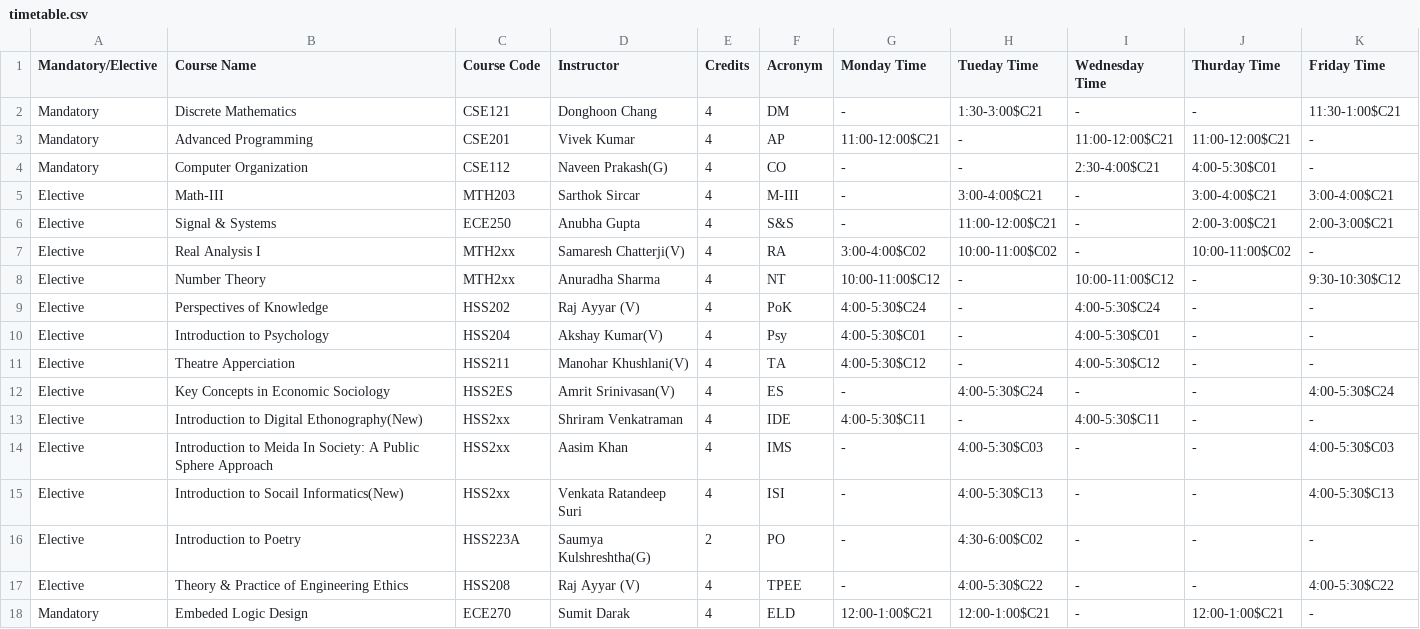
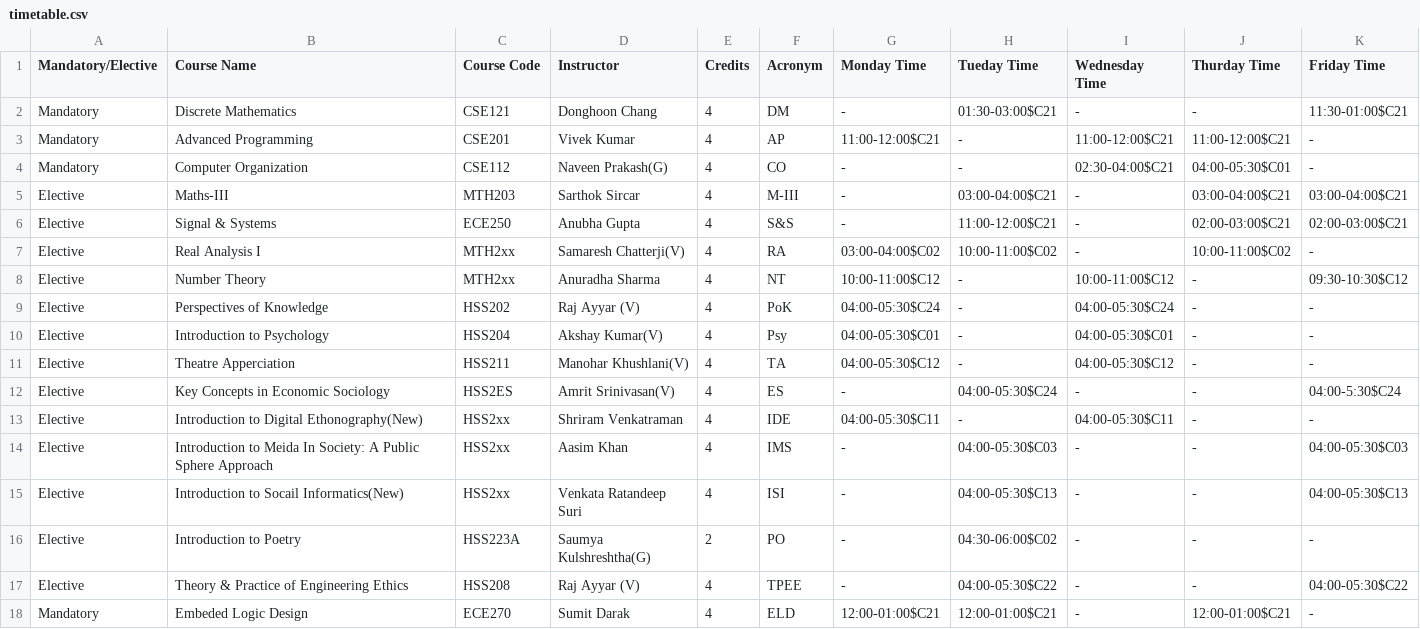
Before and after one commit to Kvatsx/Book-My-Classroom, a CSV file: Login Page JavaFx/AP-Project-Try-1/build/classes/Data/timetable.csv, drawn as a sheet; only a part is shown; the diff covers the shown part only.

```diff
--- a/Login Page JavaFx/AP-Project-Try-1/build/classes/Data/timetable.csv
+++ b/Login Page JavaFx/AP-Project-Try-1/build/classes/Data/timetable.csv
@@ -1,18 +1,18 @@
 Mandatory/Elective,Course Name,Course Code,Instructor,Credits,Acronym,Monday Time,Tueday Time,Wednesday Time,Thurday Time,Friday Time
-Mandatory,Discrete Mathematics,CSE121,Donghoon Chang,4,DM,-,1:30-3:00$C21,-,-,11:30-1:00$C21
+Mandatory,Discrete Mathematics,CSE121,Donghoon Chang,4,DM,-,01:30-03:00$C21,-,-,11:30-01:00$C21
 Mandatory,Advanced Programming,CSE201,Vivek Kumar,4,AP,11:00-12:00$C21,-,11:00-12:00$C21,11:00-12:00$C21,-
-Mandatory,Computer Organization,CSE112,Naveen Prakash(G),4,CO,-,-,2:30-4:00$C21,4:00-5:30$C01,-
-Elective,Math-III,MTH203,Sarthok Sircar,4,M-III,-,3:00-4:00$C21,-,3:00-4:00$C21,3:00-4:00$C21
-Elective,Signal & Systems,ECE250,Anubha Gupta,4,S&S,-,11:00-12:00$C21,-,2:00-3:00$C21,2:00-3:00$C21
-Elective,Real Analysis I,MTH2xx,Samaresh Chatterji(V),4,RA,3:00-4:00$C02,10:00-11:00$C02,-,10:00-11:00$C02,-
-Elective,Number Theory,MTH2xx,Anuradha Sharma,4,NT,10:00-11:00$C12,-,10:00-11:00$C12,-,9:30-10:30$C12
-Elective,Perspectives of Knowledge,HSS202,Raj Ayyar (V),4,PoK,4:00-5:30$C24,-,4:00-5:30$C24,-,-
-Elective,Introduction to Psychology,HSS204,Akshay Kumar(V),4,Psy,4:00-5:30$C01,-,4:00-5:30$C01,-,-
-Elective,Theatre Apperciation,HSS211,Manohar Khushlani(V),4,TA,4:00-5:30$C12,-,4:00-5:30$C12,-,-
-Elective,Key Concepts in Economic Sociology,HSS2ES,Amrit Srinivasan(V),4,ES,-,4:00-5:30$C24,-,-,4:00-5:30$C24
-Elective,Introduction to Digital Ethonography(New),HSS2xx,Shriram Venkatraman,4,IDE,4:00-5:30$C11,-,4:00-5:30$C11,-,-
-Elective,Introduction to Meida In Society: A Public Sphere Approach,HSS2xx,Aasim Khan,4,IMS,-,4:00-5:30$C03,-,-,4:00-5:30$C03
-Elective,Introduction to Socail Informatics(New),HSS2xx,Venkata Ratandeep Suri,4,ISI,-,4:00-5:30$C13,-,-,4:00-5:30$C13
-Elective,Introduction to Poetry,HSS223A,Saumya Kulshreshtha(G),2,PO,-,4:30-6:00$C02,-,-,-
-Elective,Theory & Practice of Engineering Ethics,HSS208,Raj Ayyar (V),4,TPEE,-,4:00-5:30$C22,-,-,4:00-5:30$C22
-Mandatory,Embeded Logic Design,ECE270,Sumit Darak,4,ELD,12:00-1:00$C21,12:00-1:00$C21,-,12:00-1:00$C21,-
+Mandatory,Computer Organization,CSE112,Naveen Prakash(G),4,CO,-,-,02:30-04:00$C21,04:00-05:30$C01,-
+Elective,Maths-III,MTH203,Sarthok Sircar,4,M-III,-,03:00-04:00$C21,-,03:00-04:00$C21,03:00-04:00$C21
+Elective,Signal & Systems,ECE250,Anubha Gupta,4,S&S,-,11:00-12:00$C21,-,02:00-03:00$C21,02:00-03:00$C21
+Elective,Real Analysis I,MTH2xx,Samaresh Chatterji(V),4,RA,03:00-04:00$C02,10:00-11:00$C02,-,10:00-11:00$C02,-
+Elective,Number Theory,MTH2xx,Anuradha Sharma,4,NT,10:00-11:00$C12,-,10:00-11:00$C12,-,09:30-10:30$C12
+Elective,Perspectives of Knowledge,HSS202,Raj Ayyar (V),4,PoK,04:00-05:30$C24,-,04:00-05:30$C24,-,-
+Elective,Introduction to Psychology,HSS204,Akshay Kumar(V),4,Psy,04:00-05:30$C01,-,04:00-05:30$C01,-,-
+Elective,Theatre Apperciation,HSS211,Manohar Khushlani(V),4,TA,04:00-05:30$C12,-,04:00-05:30$C12,-,-
+Elective,Key Concepts in Economic Sociology,HSS2ES,Amrit Srinivasan(V),4,ES,-,04:00-05:30$C24,-,-,04:00-5:30$C24
+Elective,Introduction to Digital Ethonography(New),HSS2xx,Shriram Venkatraman,4,IDE,04:00-05:30$C11,-,04:00-05:30$C11,-,-
+Elective,Introduction to Meida In Society: A Public Sphere Approach,HSS2xx,Aasim Khan,4,IMS,-,04:00-05:30$C03,-,-,04:00-05:30$C03
+Elective,Introduction to Socail Informatics(New),HSS2xx,Venkata Ratandeep Suri,4,ISI,-,04:00-05:30$C13,-,-,04:00-05:30$C13
+Elective,Introduction to Poetry,HSS223A,Saumya Kulshreshtha(G),2,PO,-,04:30-06:00$C02,-,-,-
+Elective,Theory & Practice of Engineering Ethics,HSS208,Raj Ayyar (V),4,TPEE,-,04:00-05:30$C22,-,-,04:00-05:30$C22
+Mandatory,Embeded Logic Design,ECE270,Sumit Darak,4,ELD,12:00-01:00$C21,12:00-01:00$C21,-,12:00-01:00$C21,-
```
Also changed, not shown: 8 edited cells elsewhere in this file, Login Page JavaFx/AP-Project-Try-1/build/classes/Data/course.csv, Login Page JavaFx/AP-Project-Try-1/src/Data/course.csv, 29 other files.
